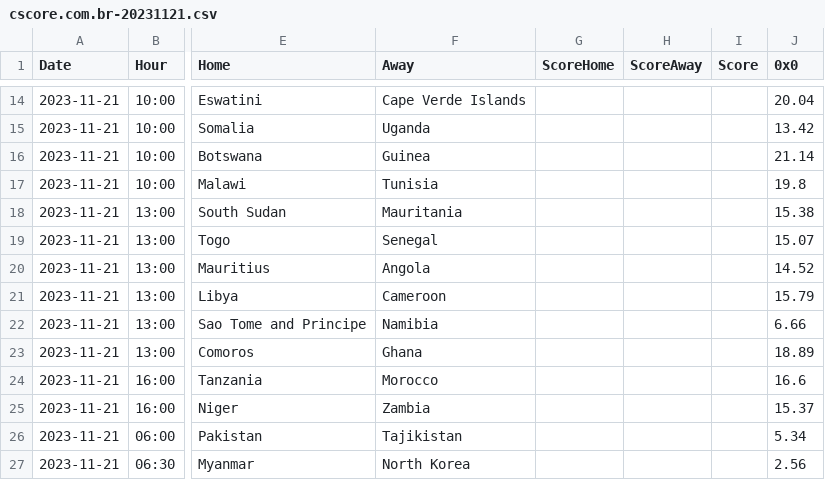
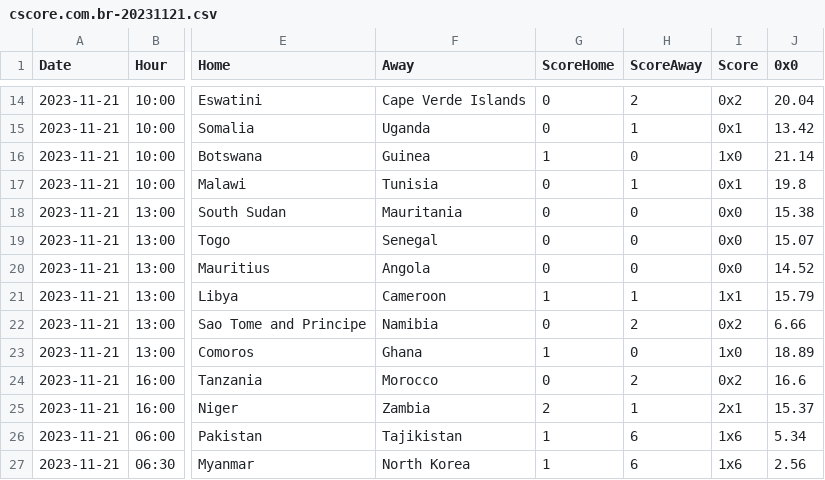
Before and after one commit to altitdb/cscore, a CSV file: datafiles/cscore.com.br-20231121.csv, drawn as a sheet; only a part is shown, gaps mark what is left out; the diff covers the shown part only; the diff names each change by its address in the sheet, - before the commit and + after, or states it on an @@ line.

```diff
--- a/datafiles/cscore.com.br-20231121.csv
+++ b/datafiles/cscore.com.br-20231121.csv
-G14:G15 (ScoreHome): (empty)
+G14:G15 (ScoreHome): 0
-H14 (ScoreAway): (empty)
+H14 (ScoreAway): 2
-I14 (Score): (empty)
+I14 (Score): 0x2
-H15 (ScoreAway): (empty)
+H15 (ScoreAway): 1
-I15 (Score): (empty)
+I15 (Score): 0x1
-G16 (ScoreHome): (empty)
+G16 (ScoreHome): 1
-H16 (ScoreAway): (empty)
+H16 (ScoreAway): 0
-I16 (Score): (empty)
+I16 (Score): 1x0
-G17:G20 (ScoreHome): (empty)
+G17:G20 (ScoreHome): 0
-H17 (ScoreAway): (empty)
+H17 (ScoreAway): 1
-I17 (Score): (empty)
+I17 (Score): 0x1
-H18:H20 (ScoreAway): (empty)
+H18:H20 (ScoreAway): 0
-I18:I20 (Score): (empty)
+I18:I20 (Score): 0x0
-G21 (ScoreHome): (empty)
+G21 (ScoreHome): 1
-H21 (ScoreAway): (empty)
+H21 (ScoreAway): 1
-I21 (Score): (empty)
+I21 (Score): 1x1
-G22 (ScoreHome): (empty)
+G22 (ScoreHome): 0
-H22 (ScoreAway): (empty)
+H22 (ScoreAway): 2
-I22 (Score): (empty)
+I22 (Score): 0x2
-G23 (ScoreHome): (empty)
+G23 (ScoreHome): 1
-H23 (ScoreAway): (empty)
+H23 (ScoreAway): 0
-I23 (Score): (empty)
+I23 (Score): 1x0
-G24 (ScoreHome): (empty)
+G24 (ScoreHome): 0
-H24 (ScoreAway): (empty)
+H24 (ScoreAway): 2
-I24 (Score): (empty)
+I24 (Score): 0x2
-G25 (ScoreHome): (empty)
+G25 (ScoreHome): 2
-H25 (ScoreAway): (empty)
+H25 (ScoreAway): 1
-I25 (Score): (empty)
+I25 (Score): 2x1
-G26:G27 (ScoreHome): (empty)
+G26:G27 (ScoreHome): 1
-H26:H27 (ScoreAway): (empty)
+H26:H27 (ScoreAway): 6
-I26:I27 (Score): (empty)
+I26:I27 (Score): 1x6
```
Also changed, not shown: 138 edited cells elsewhere in this file, datafiles/cscore.com.br-20231122.csv, datafiles/cscore.com.br.csv, 3 other files.
